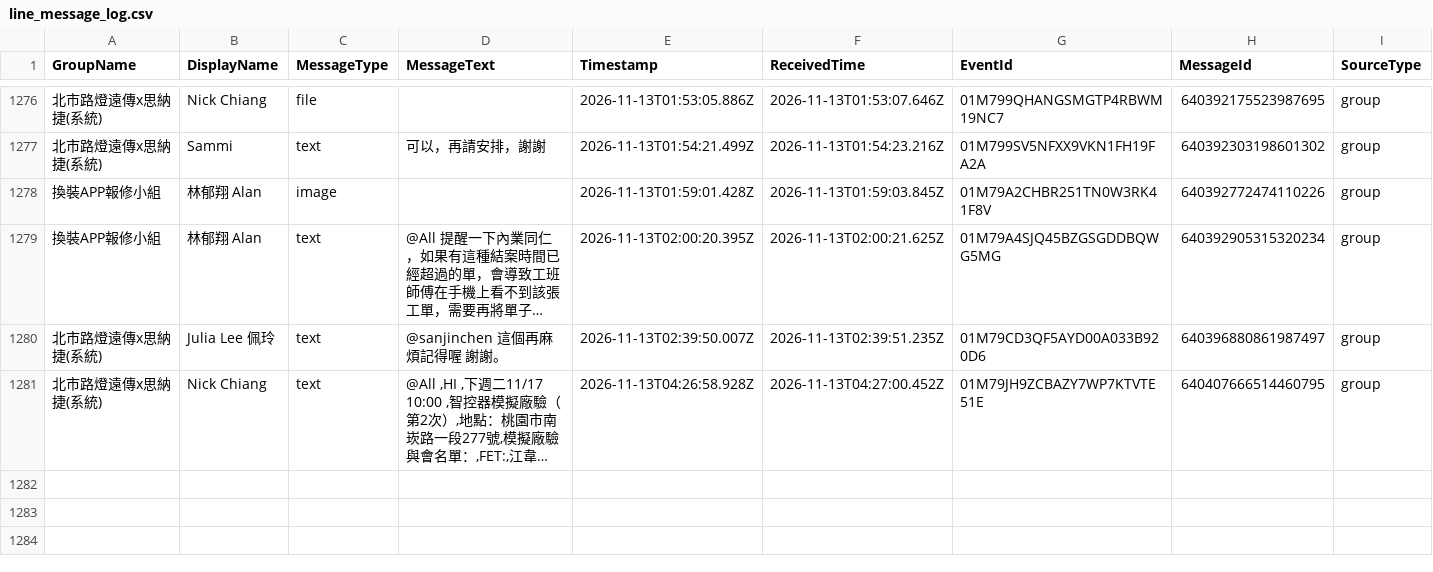
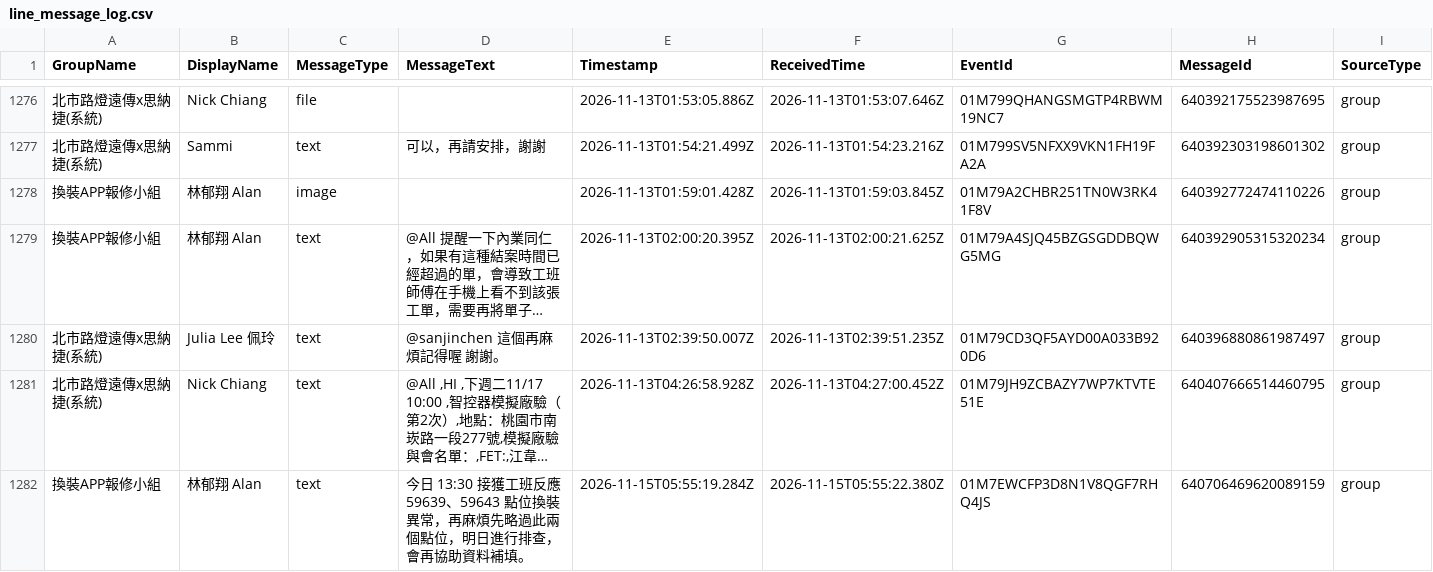
Before and after one commit to snwang14/FET-LineBot, a CSV file: reports/line_message_log.csv, drawn as a sheet; only a part is shown, gaps mark what is left out; long unchanged cells end in …; rows hold the shown columns only; the diff names each change by its address in the sheet, - before the commit and + after, or states it on an @@ line.

```diff
--- a/reports/line_message_log.csv
+++ b/reports/line_message_log.csv
+row 1282: 換裝APP報修小組 | 林郁翔 Alan | text | 今日 13:30 接獲工班反應 59639、59643 點位換裝異常，再麻煩先略過此兩個點位，明日進行排查，會再協助資料補填。 | 2026-11-15T05:55:19.284Z | 2026-11-15T05:55:22.380Z | 01M7EWCFP3D8N1V8QGF7RHQ4JS | 640706469620089159 | group
```
